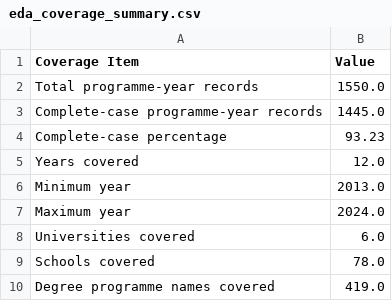
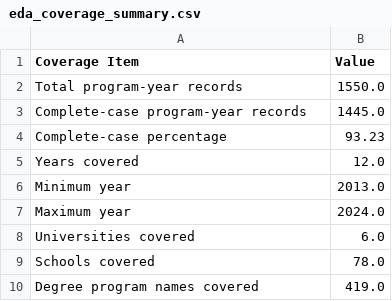
Before and after one commit to sundaramkumaran/QM640_GES_Capstone, a CSV file: outputs/tables/eda_coverage_summary.csv, drawn as a sheet.

```diff
--- a/outputs/tables/eda_coverage_summary.csv
+++ b/outputs/tables/eda_coverage_summary.csv
@@ -1,4 +1,4 @@
 Coverage Item,Value
-Total programme-year records,1550.0
-Complete-case programme-year records,1445.0
+Total program-year records,1550.0
+Complete-case program-year records,1445.0
 Complete-case percentage,93.23
@@ -9,2 +9,2 @@ Universities covered,6.0
 Schools covered,78.0
-Degree programme names covered,419.0
+Degree program names covered,419.0
```
Also changed, not shown: outputs/tables/classification_insight_summary.csv, outputs/tables/data_dictionary.csv, 25 other files.
